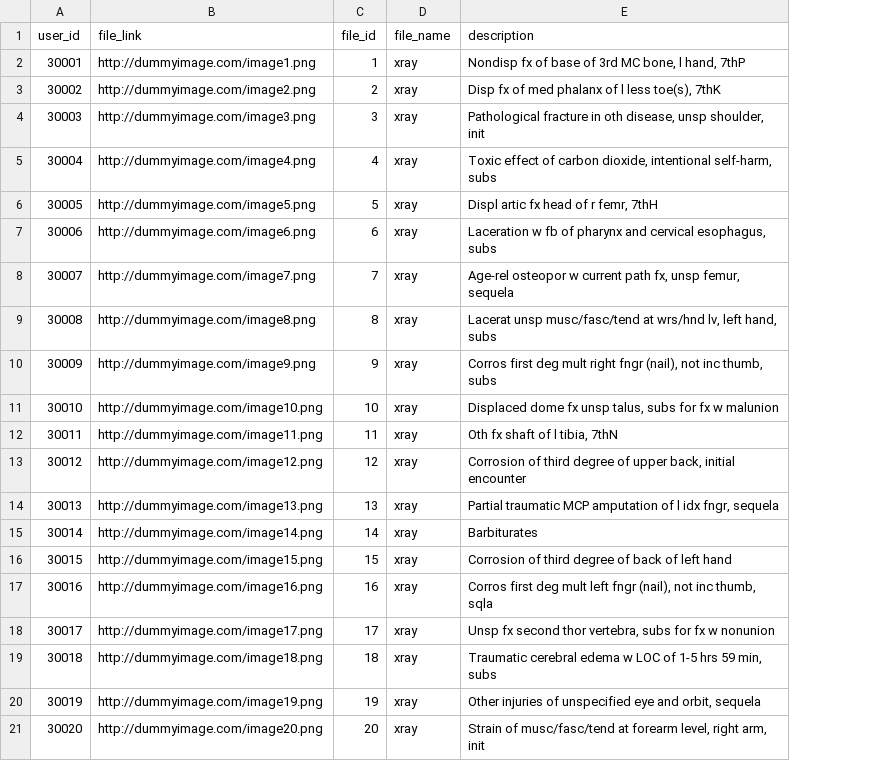
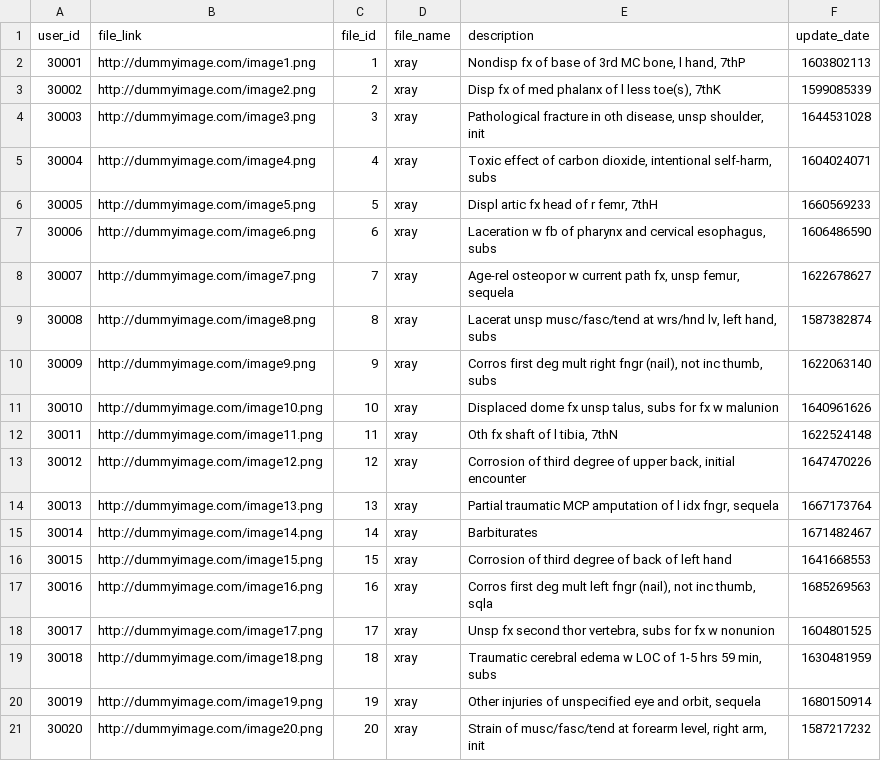
Before and after one commit to mitalee18/520_Project_Binary_Brigade, a CSV file: services/server/data/patient_document.csv, drawn as a sheet; the diff names each change by its address in the sheet, - before the commit and + after, or states it on an @@ line.

```diff
--- a/services/server/data/patient_document.csv
+++ b/services/server/data/patient_document.csv
+column F (update_date), rows 2-21: 1603802113 | 1599085339 | 1644531028 | 1604024071 | 1660569233 | 1606486590 | 1622678627 | 1587382874 | 1622063140 | 1640961626 | 1622524148 | 1647470226 | 1667173764 | 1671482467 | 1641668553 | 1685269563 | 1604801525 | 1630481959 | 1680150914 | 1587217232
```
Also changed, not shown: services/server/data/doctor.csv, services/server/data/patient.csv.
